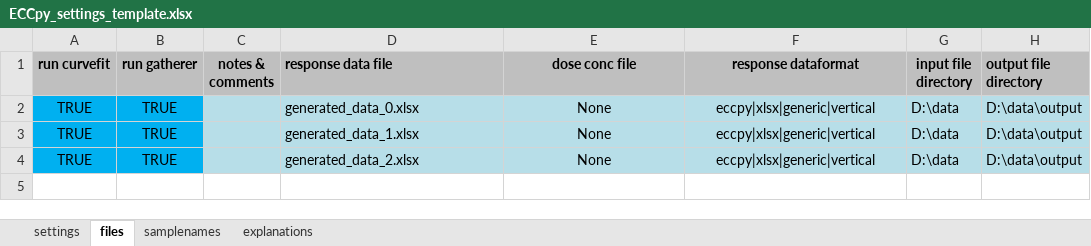
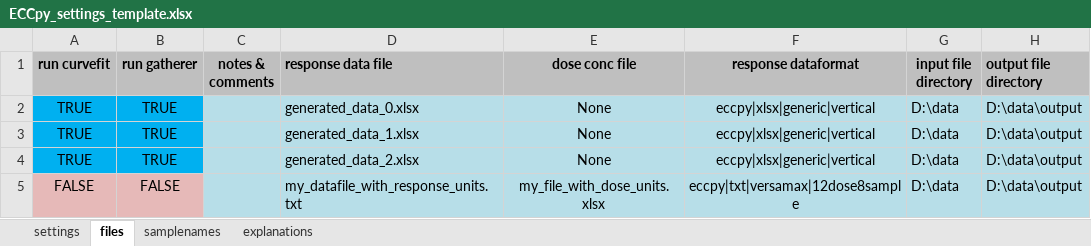
Before and after one commit to teese/eccpy, an Excel workbook: templates/ECCpy_settings_template.xlsx, sheet files, drawn as a sheet; values as stored, in another font and other column widths than the file's, no borders; the diff names each change by its address in the sheet, - before the commit and + after, or states it on an @@ line.

Commit message:
minor update to settings, images of settings

```diff
--- a/templates/ECCpy_settings_template.xlsx (sheet files)
+++ b/templates/ECCpy_settings_template.xlsx (sheet files)
+row 5: FALSE | FALSE |  | my_datafile_with_response_units.txt | my_file_with_dose_units.xlsx | eccpy|txt|versamax|12dose8sample | D:\data | D:\data\output
```
Also changed, not shown: sheet explanations, 3 other files.
